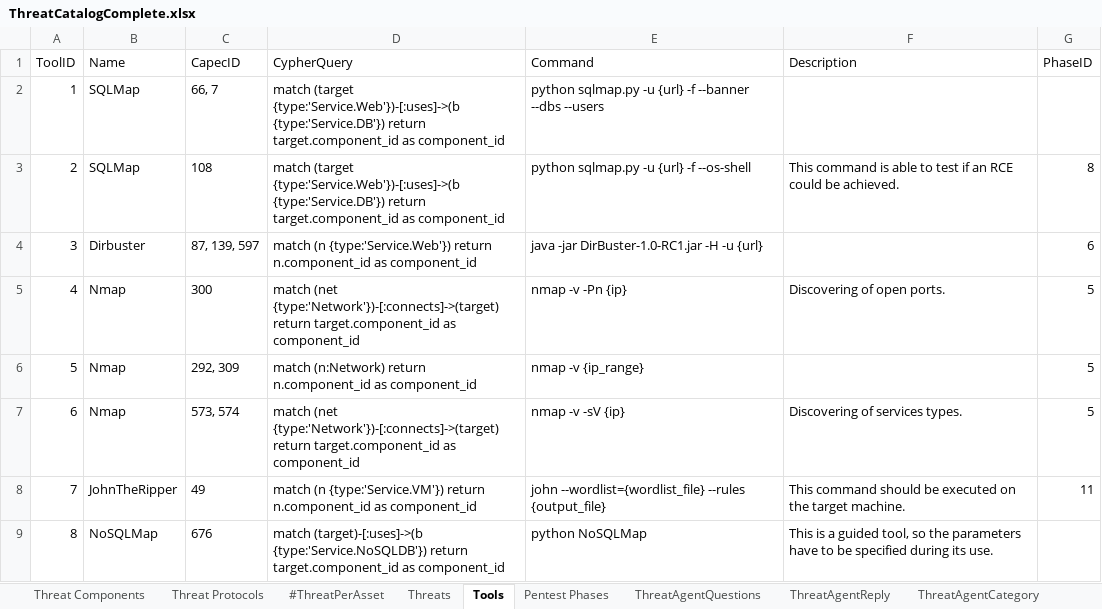
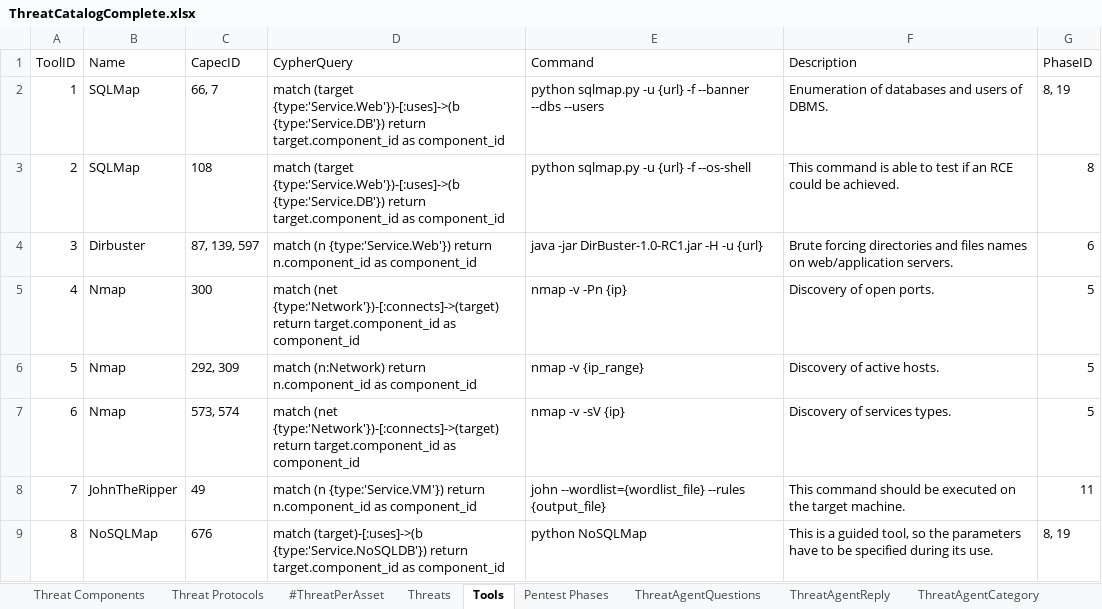
Before and after one commit to fefox97/AutomaticAttackPlanGenerator, an Excel workbook: apps/static/assets/dbs/ThreatCatalogComplete.xlsx, sheet Tools, drawn as a sheet; values as stored, in another font and other column widths than the file's, no borders; table styles not drawn; the diff names each change by its address in the sheet, - before the commit and + after, or states it on an @@ line.

```diff
--- a/apps/static/assets/dbs/ThreatCatalogComplete.xlsx (sheet Tools)
+++ b/apps/static/assets/dbs/ThreatCatalogComplete.xlsx (sheet Tools)
-F2 (Description): (empty)
+F2 (Description): Enumeration of databases and users of DBMS.
-G2 (PhaseID): (empty)
+G2 (PhaseID): 8, 19
-F4 (Description): (empty)
+F4 (Description): Brute forcing directories and files names on web/application servers.
-F5 (Description): Discovering of open ports.
+F5 (Description): Discovery of open ports.
-F6 (Description): (empty)
+F6 (Description): Discovery of active hosts.
-F7 (Description): Discovering of services types.
+F7 (Description): Discovery of services types.
-G9 (PhaseID): (empty)
+G9 (PhaseID): 8, 19
```
Also changed, not shown: sheet Threat Components, sheet Pentest Phases, sheet ThreatAgentAttribute, sheet ThreatAgentCategory, sheet ThreatAgentQuestions, sheet ThreatAgentReply, formulas that keep their value, hidden cells, 3 other files.
